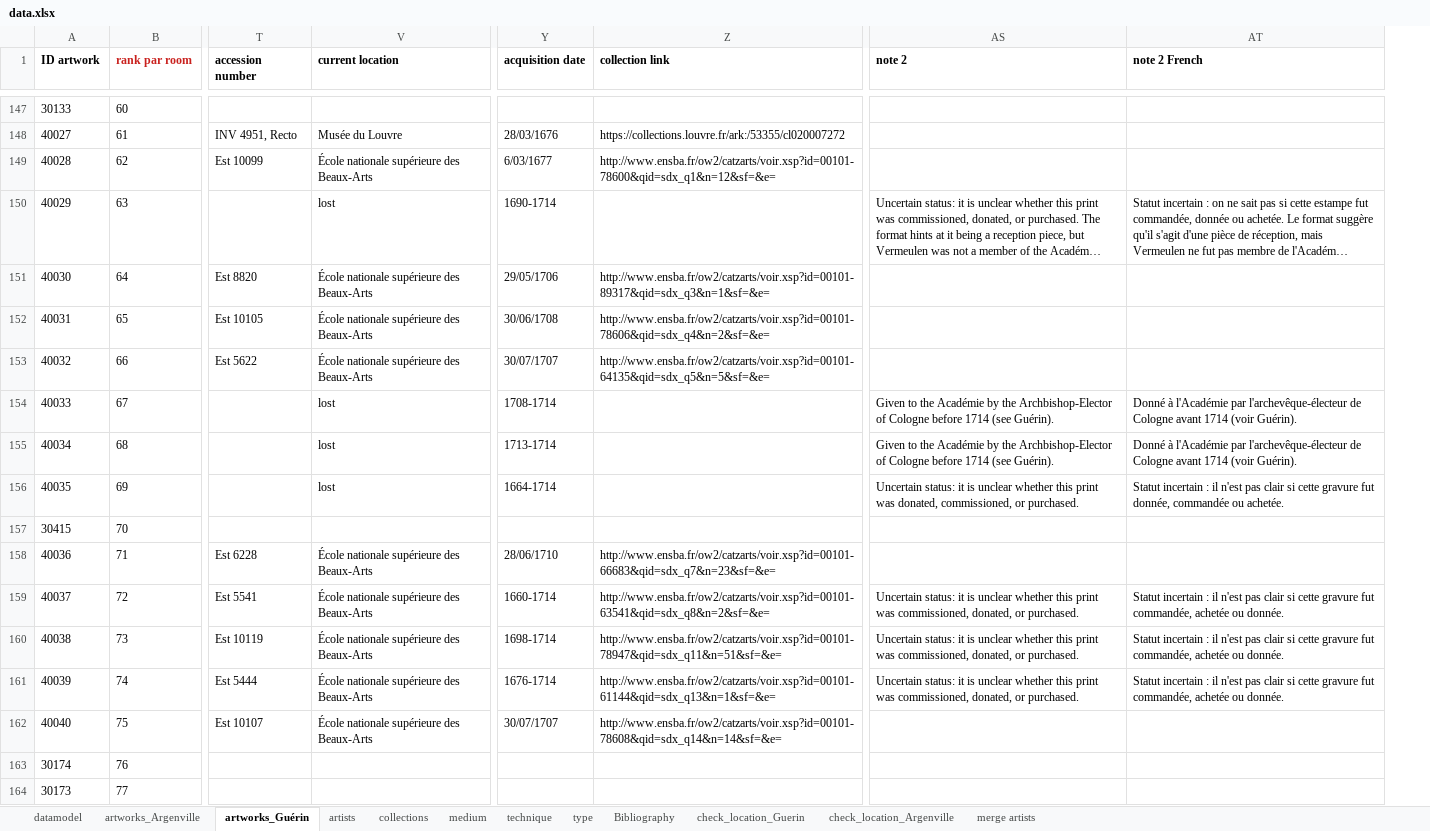
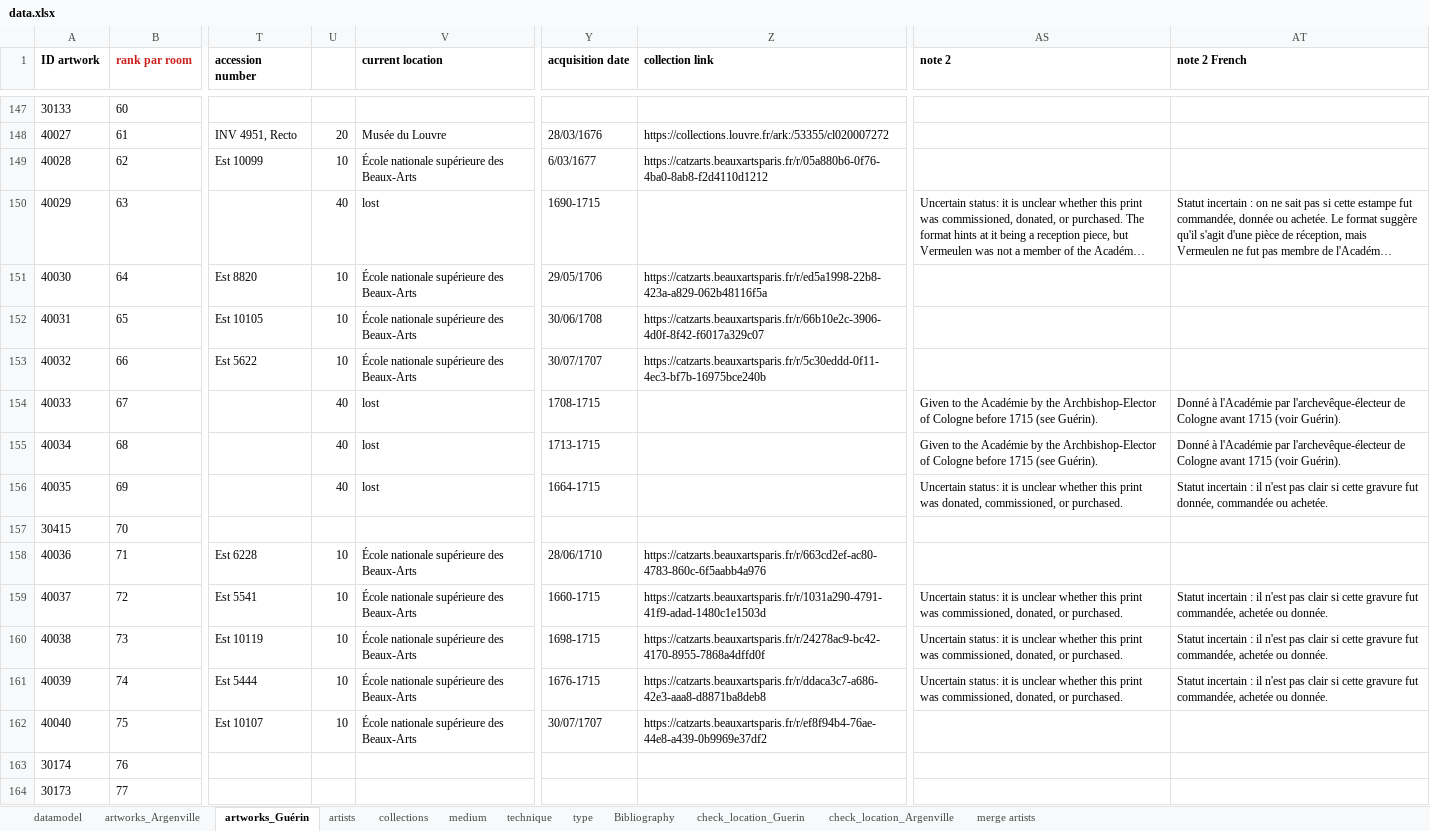
Before and after one commit to dfk-paris/reception_academie, an Excel workbook: data/data.xlsx, sheet artworks_Guérin, drawn as a sheet; only a part is shown, gaps mark what is left out; long unchanged cells end in …; values as stored, in another font and other column widths than the file's, no borders; the diff covers the shown part only; the diff names each change by its address in the sheet, - before the commit and + after, or states it on an @@ line.

```diff
--- a/data/data.xlsx (sheet artworks_Guérin)
+++ b/data/data.xlsx (sheet artworks_Guérin)
@@ column U unhidden, rows 148-162: 20 | 10 | 40 | 10 | 10 | 10 | 40 | 40 | 40 |  | 10 | 10 | 10 | 10 | 10 @@
-Z149 (collection link): http://www.ensba.fr/ow2/catzarts/voir.xsp?id=00101-78600&qid=sdx_q1&n=12&sf=&e=
+Z149 (collection link): https://catzarts.beauxartsparis.fr/r/05a880b6-0f76-4ba0-8ab8-f2d4110d1212
-Y150 (acquisition date): 1690-1714
+Y150 (acquisition date): 1690-1715
-Z151 (collection link): http://www.ensba.fr/ow2/catzarts/voir.xsp?id=00101-89317&qid=sdx_q3&n=1&sf=&e=
+Z151 (collection link): https://catzarts.beauxartsparis.fr/r/ed5a1998-22b8-423a-a829-062b48116f5a
-Z152 (collection link): http://www.ensba.fr/ow2/catzarts/voir.xsp?id=00101-78606&qid=sdx_q4&n=2&sf=&e=
+Z152 (collection link): https://catzarts.beauxartsparis.fr/r/66b10e2c-3906-4d0f-8f42-f6017a329c07
-Z153 (collection link): http://www.ensba.fr/ow2/catzarts/voir.xsp?id=00101-64135&qid=sdx_q5&n=5&sf=&e=
+Z153 (collection link): https://catzarts.beauxartsparis.fr/r/5c30eddd-0f11-4ec3-bf7b-16975bce240b
-Y154 (acquisition date): 1708-1714
+Y154 (acquisition date): 1708-1715
-AS154:AS155 (note 2): …Cologne before 1714 (see Guérin).
+AS154:AS155 (note 2): …Cologne before 1715 (see Guérin).
-AT154:AT155 (note 2 French): …Cologne avant 1714 (voir Guérin).
+AT154:AT155 (note 2 French): …Cologne avant 1715 (voir Guérin).
-Y155 (acquisition date): 1713-1714
+Y155 (acquisition date): 1713-1715
-Y156 (acquisition date): 1664-1714
+Y156 (acquisition date): 1664-1715
-Z158 (collection link): http://www.ensba.fr/ow2/catzarts/voir.xsp?id=00101-66683&qid=sdx_q7&n=23&sf=&e=
+Z158 (collection link): https://catzarts.beauxartsparis.fr/r/663cd2ef-ac80-4783-860c-6f5aabb4a976
-Y159 (acquisition date): 1660-1714
+Y159 (acquisition date): 1660-1715
-Z159 (collection link): http://www.ensba.fr/ow2/catzarts/voir.xsp?id=00101-63541&qid=sdx_q8&n=2&sf=&e=
+Z159 (collection link): https://catzarts.beauxartsparis.fr/r/1031a290-4791-41f9-adad-1480c1e1503d
-Y160 (acquisition date): 1698-1714
+Y160 (acquisition date): 1698-1715
-Z160 (collection link): http://www.ensba.fr/ow2/catzarts/voir.xsp?id=00101-78947&qid=sdx_q11&n=51&sf=&e=
+Z160 (collection link): https://catzarts.beauxartsparis.fr/r/24278ac9-bc42-4170-8955-7868a4dffd0f
-Y161 (acquisition date): 1676-1714
+Y161 (acquisition date): 1676-1715
-Z161 (collection link): http://www.ensba.fr/ow2/catzarts/voir.xsp?id=00101-61144&qid=sdx_q13&n=1&sf=&e=
+Z161 (collection link): https://catzarts.beauxartsparis.fr/r/ddaca3c7-a686-42e3-aaa8-d8871ba8deb8
-Z162 (collection link): http://www.ensba.fr/ow2/catzarts/voir.xsp?id=00101-78608&qid=sdx_q14&n=14&sf=&e=
+Z162 (collection link): https://catzarts.beauxartsparis.fr/r/ef8f94b4-76ae-44e8-a439-0b9969e37df2
```
Also changed, not shown: 58 edited cells elsewhere in this sheet, sheet artists, sheet artworks_Argenville, sheet type, hidden cells, data/coordinates.xlsx, data/translations.04_ra.xlsx, 7 other files.
